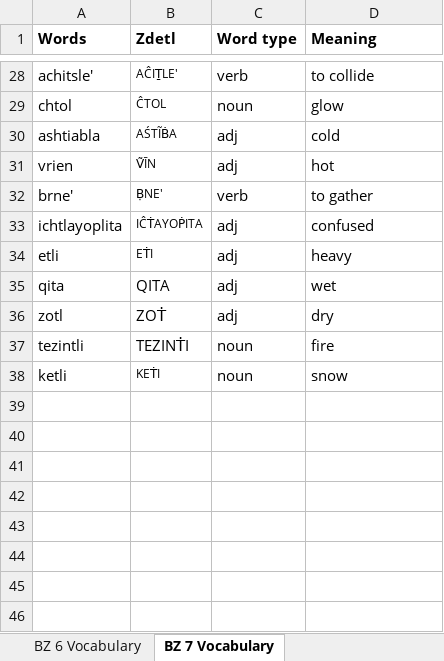
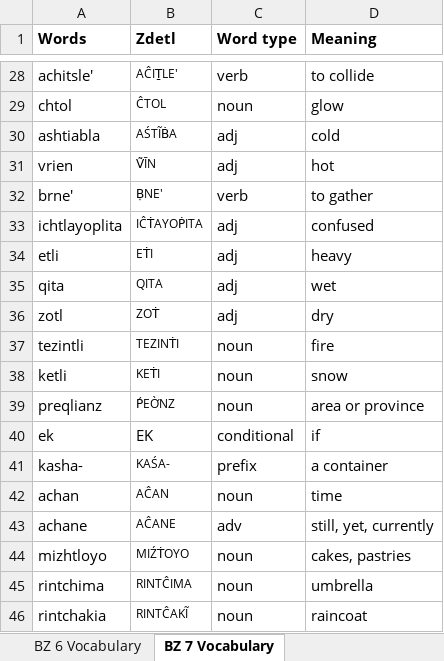
Before and after one commit to jkaz1968/Zdetl, an Excel workbook: Zdetl Lexicon.xlsx, sheet BZ 7 Vocabulary, drawn as a sheet; only a part is shown, gaps mark what is left out; values as stored, in another font and other column widths than the file's, no borders; conditional formats not drawn; the diff names each change by its address in the sheet, - before the commit and + after, or states it on an @@ line.

```diff
--- a/Zdetl Lexicon.xlsx (sheet BZ 7 Vocabulary)
+++ b/Zdetl Lexicon.xlsx (sheet BZ 7 Vocabulary)
@@ B35:B37 text size: smaller @@
+row 39: preqlianz | ṔEỜNZ | noun | area or province
+row 40: ek | EK | conditional | if
+row 41: kasha- | KAŚA- | prefix | a container
+row 42: achan | AĈAN | noun | time
+row 43: achane | AĈANE | adv | still, yet, currently
+row 44: mizhtloyo | MIŹṪOYO | noun | cakes, pastries
+row 45: rintchima | RINTĈIMA | noun | umbrella
+row 46: rintchakia | RINTĈAKĨ | noun | raincoat
```
Also changed, not shown: sheet Lexicon, 3 other files.
